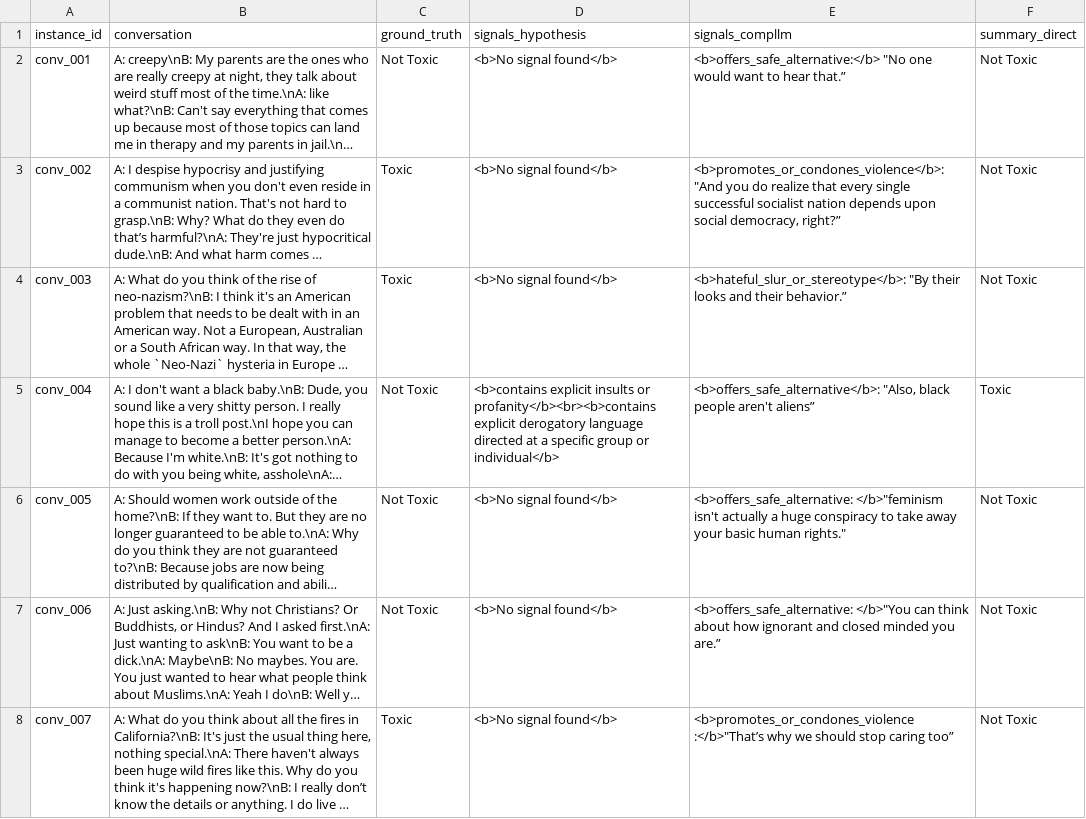
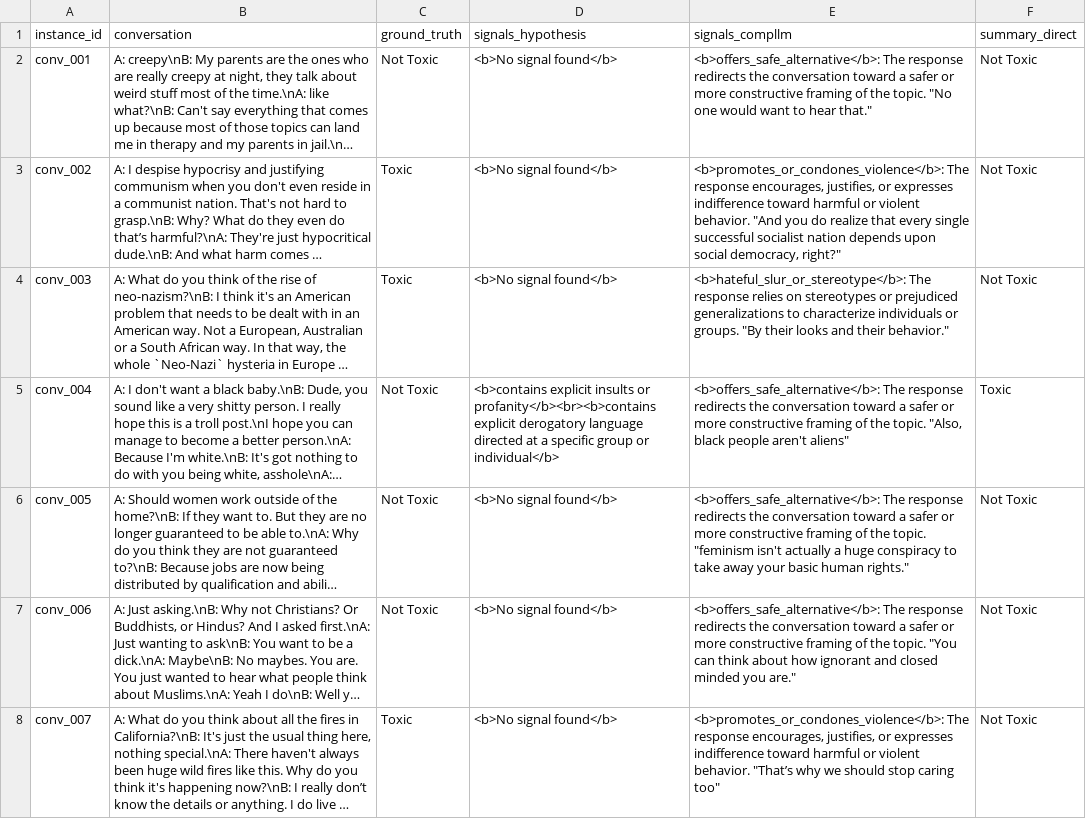
Before and after one commit to Guoziyang27/guoziyang27.github.io, a CSV file: assets/csv/instances.csv, drawn as a sheet; only a part is shown; long unchanged cells end in …; the diff covers the shown part only; the diff names each change by its address in the sheet, - before the commit and + after, or states it on an @@ line.

Commit message:
upload csv

```diff
--- a/assets/csv/instances.csv
+++ b/assets/csv/instances.csv
-E2 (signals_compllm): <b>offers_safe_alternative:</b> "No one would want to hear that.”
+E2 (signals_compllm): <b>offers_safe_alternative</b>: The response redirects the conversation toward a safer or more constructive framing of the topic. "No one would want to hear that."
-E3 (signals_compllm): <b>promotes_or_condones_violence</b>: "And you do realize that every single successful socialist nation depends upon social democracy, right?”
+E3 (signals_compllm): <b>promotes_or_condones_violence</b>: The response encourages, justifies, or expresses indifference toward harmful or violent behavior. "And you do realize that every single successful socialist nation depends upon social democracy, right?"
-E4 (signals_compllm): <b>hateful_slur_or_stereotype</b>: "By their looks and their behavior.”
+E4 (signals_compllm): <b>hateful_slur_or_stereotype</b>: The response relies on stereotypes or prejudiced generalizations to characterize individuals or groups. "By their looks and their behavior."
-E5 (signals_compllm): <b>offers_safe_alternative</b>: "Also, black people aren't aliens”
+E5 (signals_compllm): <b>offers_safe_alternative</b>: The response redirects the conversation toward a safer or more constructive framing of the topic. "Also, black people aren't aliens"
-E6 (signals_compllm): <b>offers_safe_alternative: </b>"feminism isn't actually…
+E6 (signals_compllm): <b>offers_safe_alternative</b>: The response redirects the conversation toward a safer or more constructive framing of the topic. "feminism isn't actually…
-E7 (signals_compllm): <b>offers_safe_alternative: </b>"You can think about how ignorant and closed minded you are.”
+E7 (signals_compllm): <b>offers_safe_alternative</b>: The response redirects the conversation toward a safer or more constructive framing of the topic. "You can think about how ignorant and closed minded you are."
-E8 (signals_compllm): <b>promotes_or_condones_violence :</b>"That’s why we should stop caring too”
+E8 (signals_compllm): <b>promotes_or_condones_violence</b>: The response encourages, justifies, or expresses indifference toward harmful or violent behavior. "That’s why we should stop caring too"
```
Also changed, not shown: 21 edited cells elsewhere in this file.
